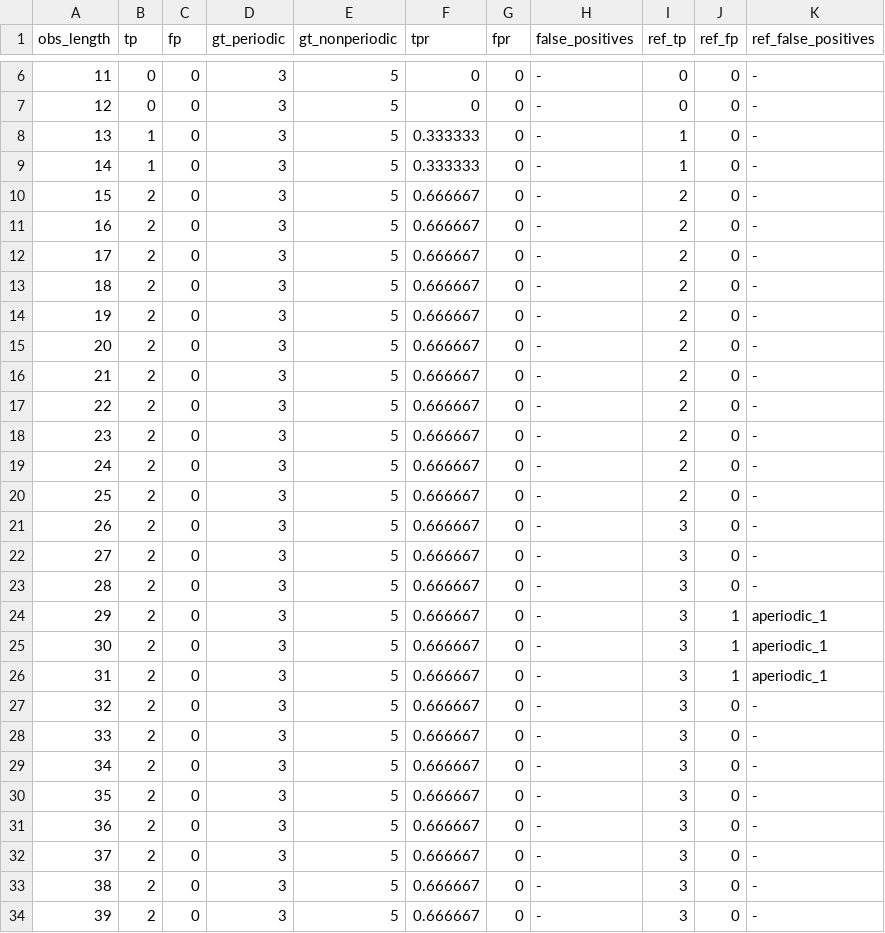
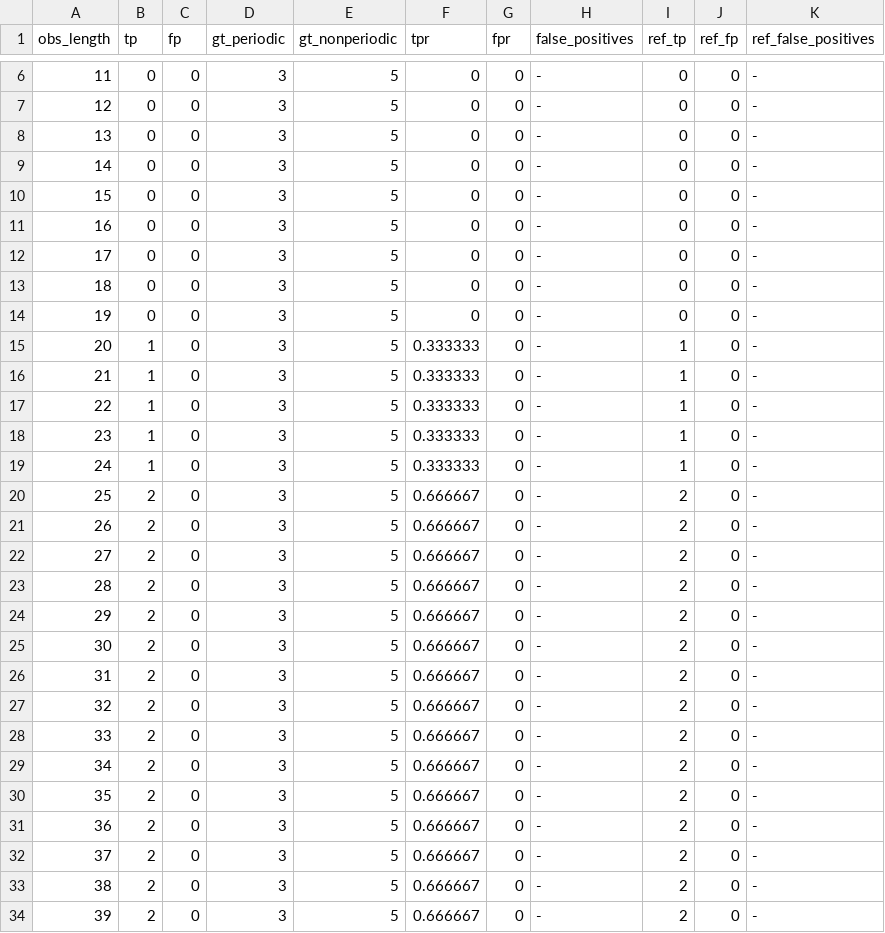
Before and after one commit to kjungmo/strata, a CSV file: paper/experiments/results/e2_rates_vs_length.csv, drawn as a sheet; only a part is shown, gaps mark what is left out; the diff covers the shown part only.

```diff
--- a/paper/experiments/results/e2_rates_vs_length.csv
+++ b/paper/experiments/results/e2_rates_vs_length.csv
@@ -7,28 +7,28 @@ obs_length,tp,fp,gt_periodic,gt_nonperiodic,tpr,fpr,false_positives,ref_tp,ref_f
 12,0,0,3,5,0,0,-,0,0,-
-13,1,0,3,5,0.333333,0,-,1,0,-
-14,1,0,3,5,0.333333,0,-,1,0,-
-15,2,0,3,5,0.666667,0,-,2,0,-
-16,2,0,3,5,0.666667,0,-,2,0,-
-17,2,0,3,5,0.666667,0,-,2,0,-
-18,2,0,3,5,0.666667,0,-,2,0,-
-19,2,0,3,5,0.666667,0,-,2,0,-
-20,2,0,3,5,0.666667,0,-,2,0,-
-21,2,0,3,5,0.666667,0,-,2,0,-
-22,2,0,3,5,0.666667,0,-,2,0,-
-23,2,0,3,5,0.666667,0,-,2,0,-
-24,2,0,3,5,0.666667,0,-,2,0,-
+13,0,0,3,5,0,0,-,0,0,-
+14,0,0,3,5,0,0,-,0,0,-
+15,0,0,3,5,0,0,-,0,0,-
+16,0,0,3,5,0,0,-,0,0,-
+17,0,0,3,5,0,0,-,0,0,-
+18,0,0,3,5,0,0,-,0,0,-
+19,0,0,3,5,0,0,-,0,0,-
+20,1,0,3,5,0.333333,0,-,1,0,-
+21,1,0,3,5,0.333333,0,-,1,0,-
+22,1,0,3,5,0.333333,0,-,1,0,-
+23,1,0,3,5,0.333333,0,-,1,0,-
+24,1,0,3,5,0.333333,0,-,1,0,-
 25,2,0,3,5,0.666667,0,-,2,0,-
-26,2,0,3,5,0.666667,0,-,3,0,-
-27,2,0,3,5,0.666667,0,-,3,0,-
-28,2,0,3,5,0.666667,0,-,3,0,-
-29,2,0,3,5,0.666667,0,-,3,1,aperiodic_1
-30,2,0,3,5,0.666667,0,-,3,1,aperiodic_1
-31,2,0,3,5,0.666667,0,-,3,1,aperiodic_1
-32,2,0,3,5,0.666667,0,-,3,0,-
-33,2,0,3,5,0.666667,0,-,3,0,-
-34,2,0,3,5,0.666667,0,-,3,0,-
-35,2,0,3,5,0.666667,0,-,3,0,-
-36,2,0,3,5,0.666667,0,-,3,0,-
-37,2,0,3,5,0.666667,0,-,3,0,-
-38,2,0,3,5,0.666667,0,-,3,0,-
-39,2,0,3,5,0.666667,0,-,3,0,-
+26,2,0,3,5,0.666667,0,-,2,0,-
+27,2,0,3,5,0.666667,0,-,2,0,-
+28,2,0,3,5,0.666667,0,-,2,0,-
+29,2,0,3,5,0.666667,0,-,2,0,-
+30,2,0,3,5,0.666667,0,-,2,0,-
+31,2,0,3,5,0.666667,0,-,2,0,-
+32,2,0,3,5,0.666667,0,-,2,0,-
+33,2,0,3,5,0.666667,0,-,2,0,-
+34,2,0,3,5,0.666667,0,-,2,0,-
+35,2,0,3,5,0.666667,0,-,2,0,-
+36,2,0,3,5,0.666667,0,-,2,0,-
+37,2,0,3,5,0.666667,0,-,2,0,-
+38,2,0,3,5,0.666667,0,-,2,0,-
+39,2,0,3,5,0.666667,0,-,2,0,-
```
Also changed, not shown: 59 edited cells elsewhere in this file, paper/experiments/results/e3_sensitivity_periodic.csv, 18 other files.
